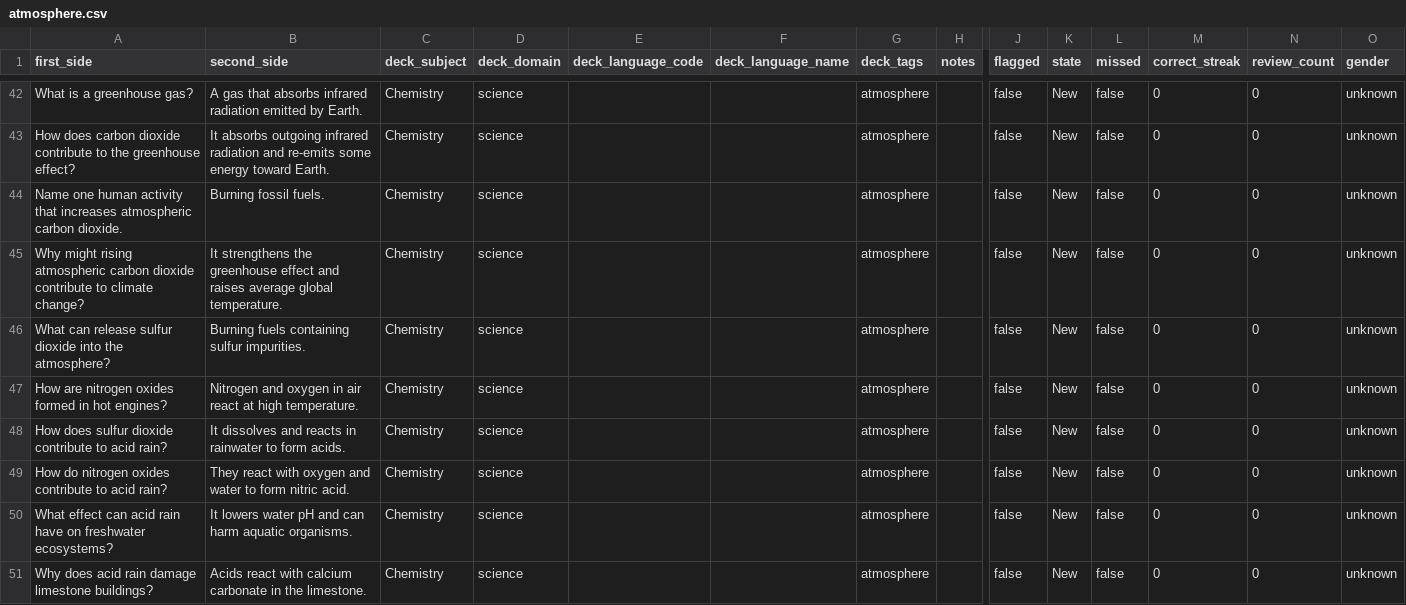
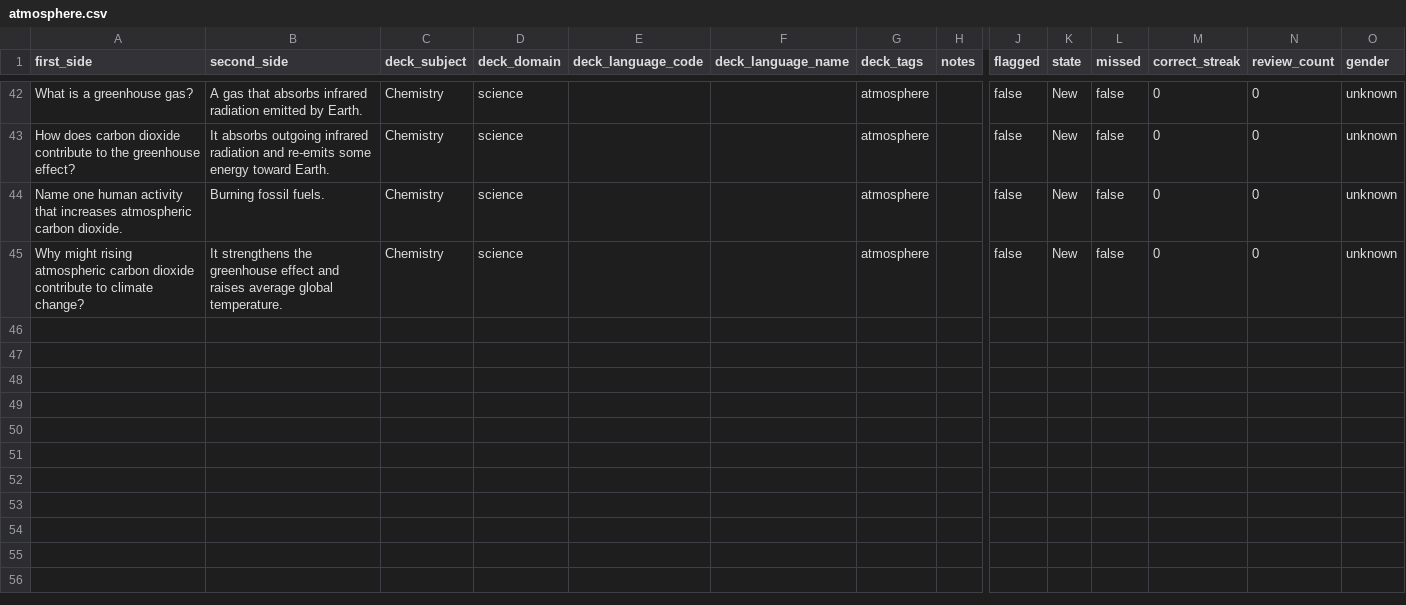
Before and after one commit to kiy-codes/recall-flashcards, a CSV file: content/flashcard-library/international-gcse/edexcel/chemistry/atmosphere.csv, drawn as a sheet; only a part is shown, gaps mark what is left out; rows hold the shown columns only; the diff names each change by its address in the sheet, - before the commit and + after, or states it on an @@ line.

```diff
--- a/content/flashcard-library/international-gcse/edexcel/chemistry/atmosphere.csv
+++ b/content/flashcard-library/international-gcse/edexcel/chemistry/atmosphere.csv
-row 46: What can release sulfur dioxide into the atmosphere? | Burning fuels containing sulfur impurities. | Chemistry | science |  |  | atmosphere |  | false | New | false | 0 | 0 | unknown
-row 47: How are nitrogen oxides formed in hot engines? | Nitrogen and oxygen in air react at high temperature. | Chemistry | science |  |  | atmosphere |  | false | New | false | 0 | 0 | unknown
-row 48: How does sulfur dioxide contribute to acid rain? | It dissolves and reacts in rainwater to form acids. | Chemistry | science |  |  | atmosphere |  | false | New | false | 0 | 0 | unknown
-row 49: How do nitrogen oxides contribute to acid rain? | They react with oxygen and water to form nitric acid. | Chemistry | science |  |  | atmosphere |  | false | New | false | 0 | 0 | unknown
-row 50: What effect can acid rain have on freshwater ecosystems? | It lowers water pH and can harm aquatic organisms. | Chemistry | science |  |  | atmosphere |  | false | New | false | 0 | 0 | unknown
-row 51: Why does acid rain damage limestone buildings? | Acids react with calcium carbonate in the limestone. | Chemistry | science |  |  | atmosphere |  | false | New | false | 0 | 0 | unknown
```
Also changed, not shown: content/flashcard-library/international-gcse/edexcel/chemistry/reactivity-series.csv, content/flashcard-library/international-gcse/edexcel/chemistry/solubility.csv, 12 other files.
